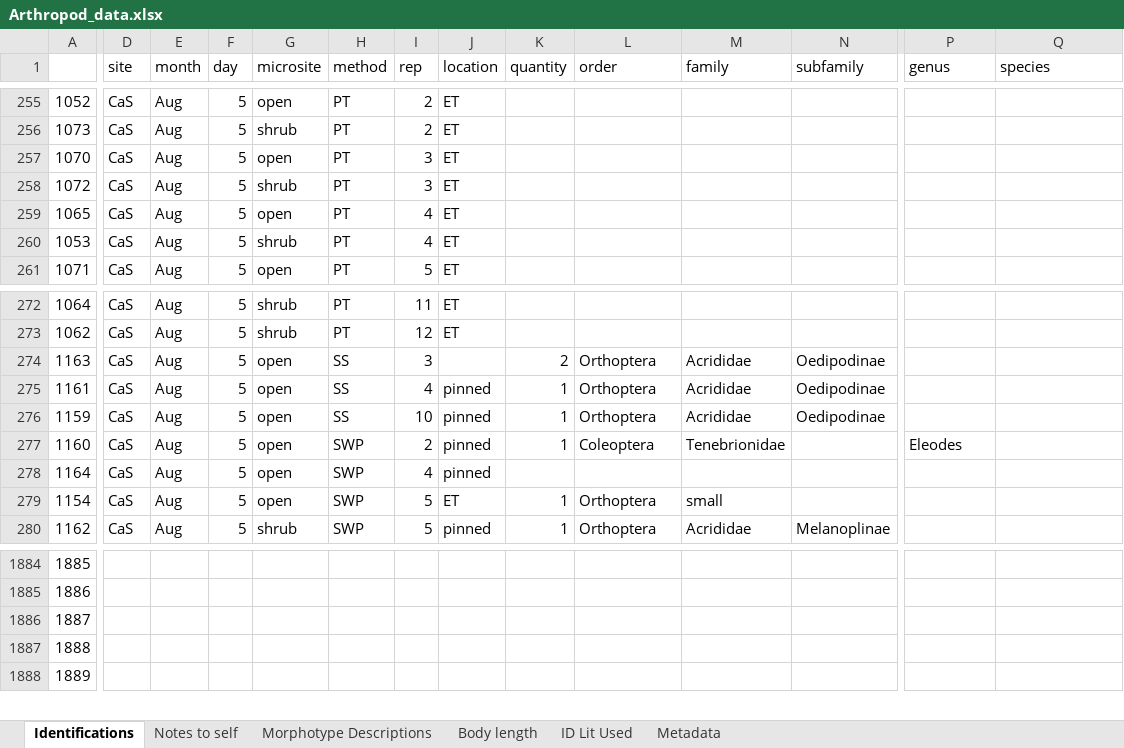
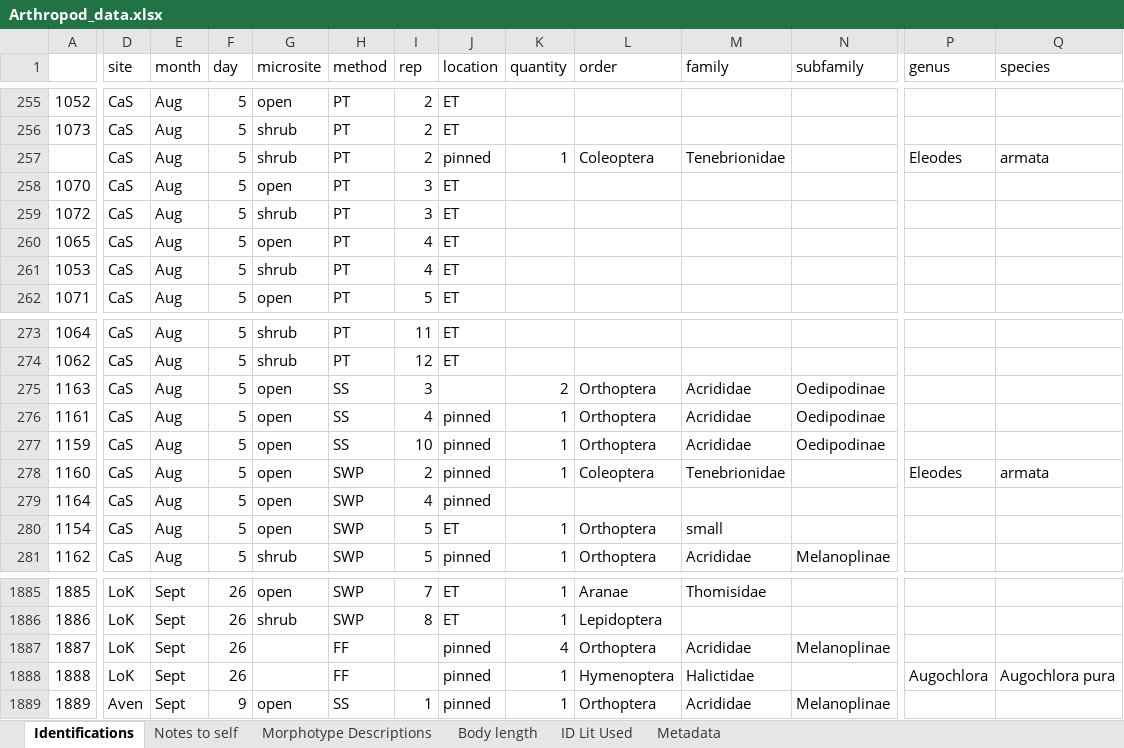
Before and after one commit to jennabraun/prey_item_survey, an Excel workbook: Raw Data/Arthropod_data.xlsx, sheet Identifications, drawn as a sheet; only a part is shown, gaps mark what is left out; values as stored, in another font and other column widths than the file's, no borders; addresses are those after the commit; rows hold the shown columns only; the diff covers the shown part only; the diff names each change by its address in the sheet, - before the commit and + after, or states it on an @@ line.

```diff
--- a/Raw Data/Arthropod_data.xlsx (sheet Identifications)
+++ b/Raw Data/Arthropod_data.xlsx (sheet Identifications)
+row 257:  | CaS | Aug | 5 | shrub | PT | 2 | pinned | 1 | Coleoptera | Tenebrionidae |  | Eleodes | armata
-Q278 (species): (empty)
+Q278 (species): armata
-D1885:D1888 (site): (empty)
+D1885:D1888 (site): LoK
-E1885:E1889 (month): (empty)
+E1885:E1889 (month): Sept
-F1885:F1888 (day): (empty)
+F1885:F1888 (day): 26
-G1885 (microsite): (empty)
+G1885 (microsite): open
-H1885:H1886 (method): (empty)
+H1885:H1886 (method): SWP
-I1885 (rep): (empty)
+I1885 (rep): 7
-J1885:J1886 (location): (empty)
+J1885:J1886 (location): ET
-K1885:K1886 (quantity): (empty)
+K1885:K1886 (quantity): 1
-L1885 (order): (empty)
+L1885 (order): Aranae
-M1885 (family): (empty)
+M1885 (family): Thomisidae
-G1886 (microsite): (empty)
+G1886 (microsite): shrub
-I1886 (rep): (empty)
+I1886 (rep): 8
-L1886 (order): (empty)
+L1886 (order): Lepidoptera
-H1887:H1888 (method): (empty)
+H1887:H1888 (method): FF
-J1887:J1889 (location): (empty)
+J1887:J1889 (location): pinned
-K1887 (quantity): (empty)
+K1887 (quantity): 4
-L1887 (order): (empty)
+L1887 (order): Orthoptera
-M1887 (family): (empty)
+M1887 (family): Acrididae
-N1887 (subfamily): (empty)
+N1887 (subfamily): Melanoplinae
-K1888:K1889 (quantity): (empty)
+K1888:K1889 (quantity): 1
-L1888 (order): (empty)
+L1888 (order): Hymenoptera
-M1888 (family): (empty)
+M1888 (family): Halictidae
-P1888 (genus): (empty)
+P1888 (genus): Augochlora
-Q1888 (species): (empty)
+Q1888 (species): Augochlora pura
-D1889 (site): (empty)
+D1889 (site): Aven
-F1889 (day): (empty)
+F1889 (day): 9
-G1889 (microsite): (empty)
+G1889 (microsite): open
-H1889 (method): (empty)
+H1889 (method): SS
-I1889 (rep): (empty)
+I1889 (rep): 1
-L1889 (order): (empty)
+L1889 (order): Orthoptera
-M1889 (family): (empty)
+M1889 (family): Acrididae
-N1889 (subfamily): (empty)
+N1889 (subfamily): Melanoplinae
```
Also changed, not shown: 28 added rows and 883 edited cells elsewhere in this sheet, 3 other files.
